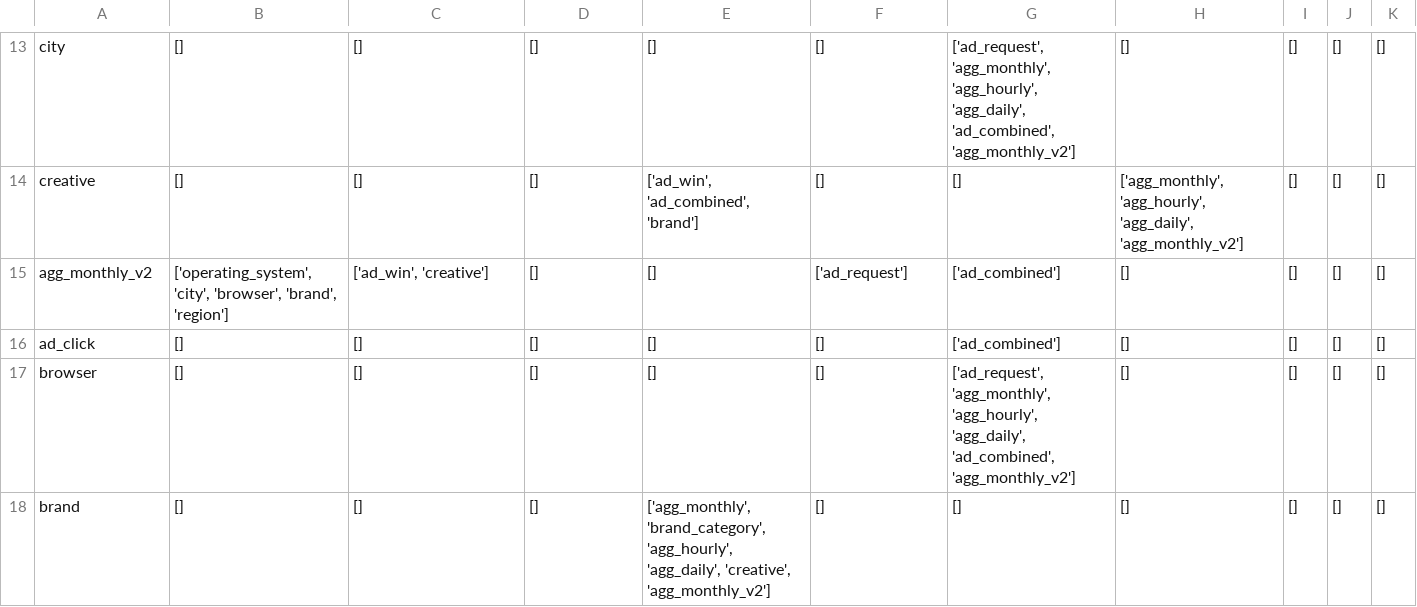
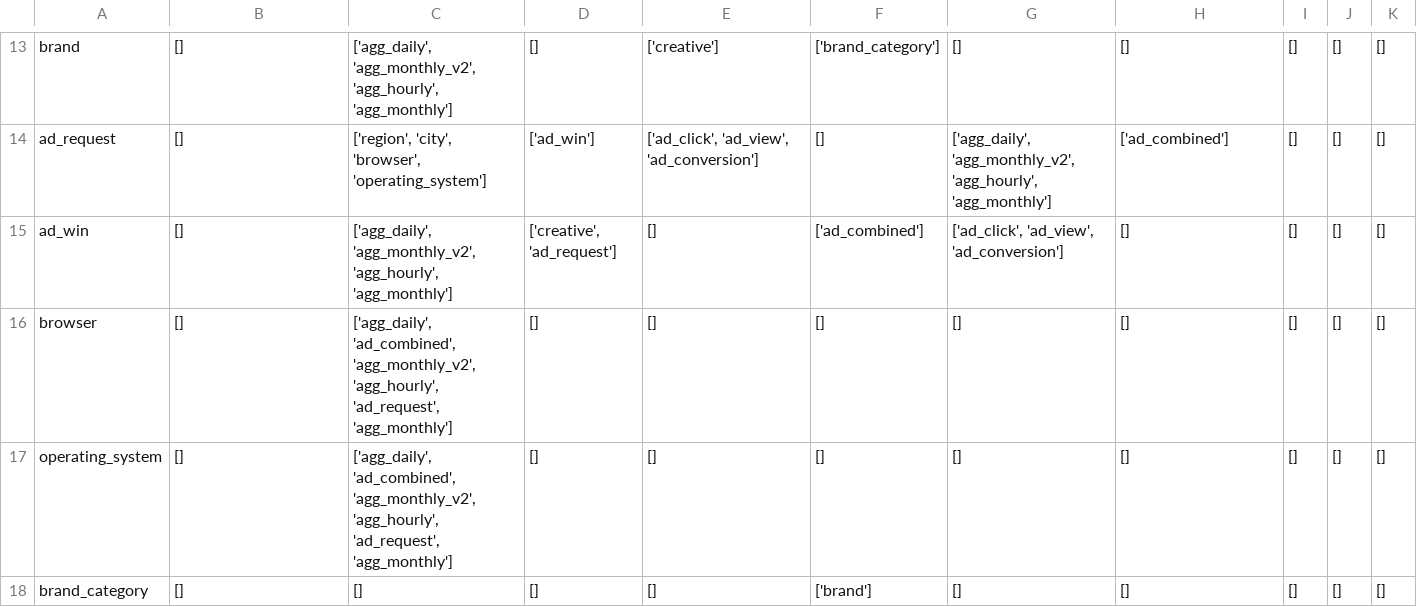
Before and after one commit to stringtheory92/twing_eval, a CSV file: bins_df.csv, drawn as a sheet; only a part is shown, gaps mark what is left out; removed rows and columns are numbered as before the commit, all else as after; the diff covers the shown part only; the diff names each change by its address in the sheet, - before the commit and + after, or states it on an @@ line.

```diff
--- a/bins_df.csv
+++ b/bins_df.csv
-A13: city
+A13: brand
-C13: []
+C13: ['agg_daily', 'agg_monthly_v2', 'agg_hourly', 'agg_monthly']
-E13: []
+E13: ['creative']
-F13: []
+F13: ['brand_category']
-G13: ['ad_request', 'agg_monthly', 'agg_hourly', 'agg_daily', 'ad_combined', 'agg_monthly_v2']
+G13: []
-A14: creative
+A14: ad_request
-C14: []
+C14: ['region', 'city', 'browser', 'operating_system']
-D14: []
+D14: ['ad_win']
-E14: ['ad_win', 'ad_combined', 'brand']
+E14: ['ad_click', 'ad_view', 'ad_conversion']
-G14: []
+G14: ['agg_daily', 'agg_monthly_v2', 'agg_hourly', 'agg_monthly']
-H14: ['agg_monthly', 'agg_hourly', 'agg_daily', 'agg_monthly_v2']
+H14: ['ad_combined']
-row 15: agg_monthly_v2 | ['operating_system', 'city', 'browser', 'brand', 'region'] | ['ad_win', 'creative'] | [] | [] | ['ad_request'] | ['ad_combined'] | [] | [] | [] | []
-A15: ad_click
+A15: ad_win
-C15: []
+C15: ['agg_daily', 'agg_monthly_v2', 'agg_hourly', 'agg_monthly']
-D15: []
+D15: ['creative', 'ad_request']
-F15: []
+F15: ['ad_combined']
-G15: ['ad_combined']
+G15: ['ad_click', 'ad_view', 'ad_conversion']
-C16: []
+C16: ['agg_daily', 'ad_combined', 'agg_monthly_v2', 'agg_hourly', 'ad_request', 'agg_monthly']
-G16: ['ad_request', 'agg_monthly', 'agg_hourly', 'agg_daily', 'ad_combined', 'agg_monthly_v2']
+G16: []
+row 17: operating_system | [] | ['agg_daily', 'ad_combined', 'agg_monthly_v2', 'agg_hourly', 'ad_request', 'agg_monthly'] | [] | [] | [] | [] | [] | [] | [] | []
-A18: brand
+A18: brand_category
-E18: ['agg_monthly', 'brand_category', 'agg_hourly', 'agg_daily', 'creative', 'agg_monthly_v2']
+E18: []
-F18: []
+F18: ['brand']
```
Also changed, not shown: 6 added rows, 6 removed rows and 18 edited cells elsewhere in this file, bins_count_df.csv, overlap_data.csv, 4 other files.
